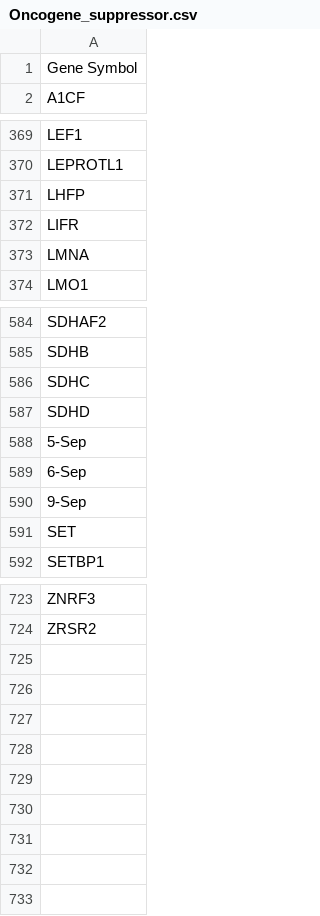
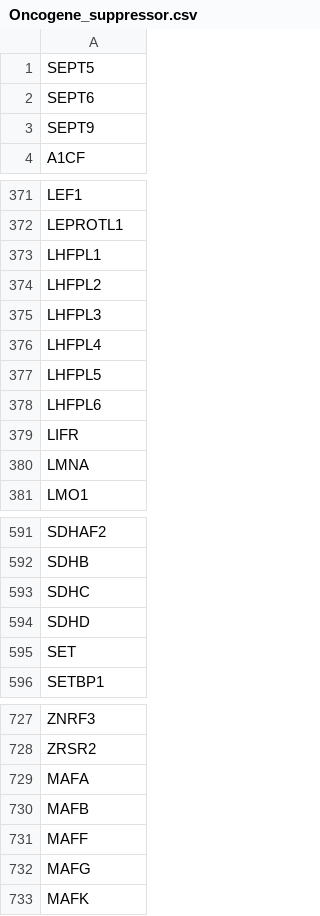
Before and after one commit to qiaoliuhub/drug_combination, a CSV file: Genes/Oncogene_suppressor.csv, drawn as a sheet; only a part is shown, gaps mark what is left out.

```diff
--- a/Genes/Oncogene_suppressor.csv
+++ b/Genes/Oncogene_suppressor.csv
@@ -1,2 +1,4 @@
-Gene Symbol
+SEPT5
+SEPT6
+SEPT9
 A1CF
@@ -370,3 +372,8 @@ LEF1
 LEPROTL1
-LHFP
+LHFPL1
+LHFPL2
+LHFPL3
+LHFPL4
+LHFPL5
+LHFPL6
 LIFR
@@ -587,5 +594,2 @@ SDHC
 SDHD
-5-Sep
-6-Sep
-9-Sep
 SET
@@ -724 +728,6 @@ ZNRF3
 ZRSR2
+MAFA
+MAFB
+MAFF
+MAFG
+MAFK
```
Also changed, not shown: Genes/target_genes.csv, 18 other files.
